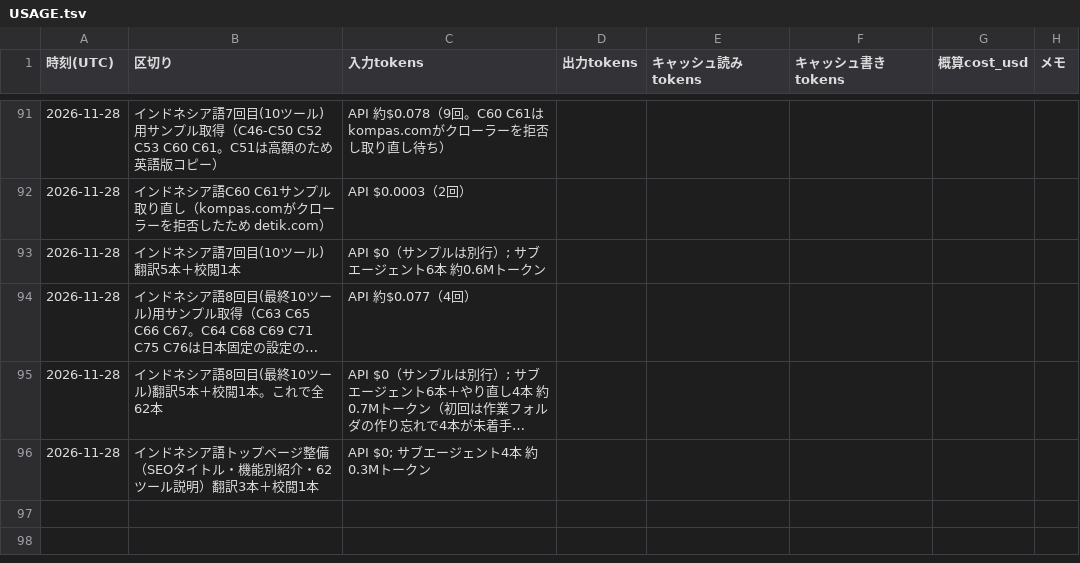
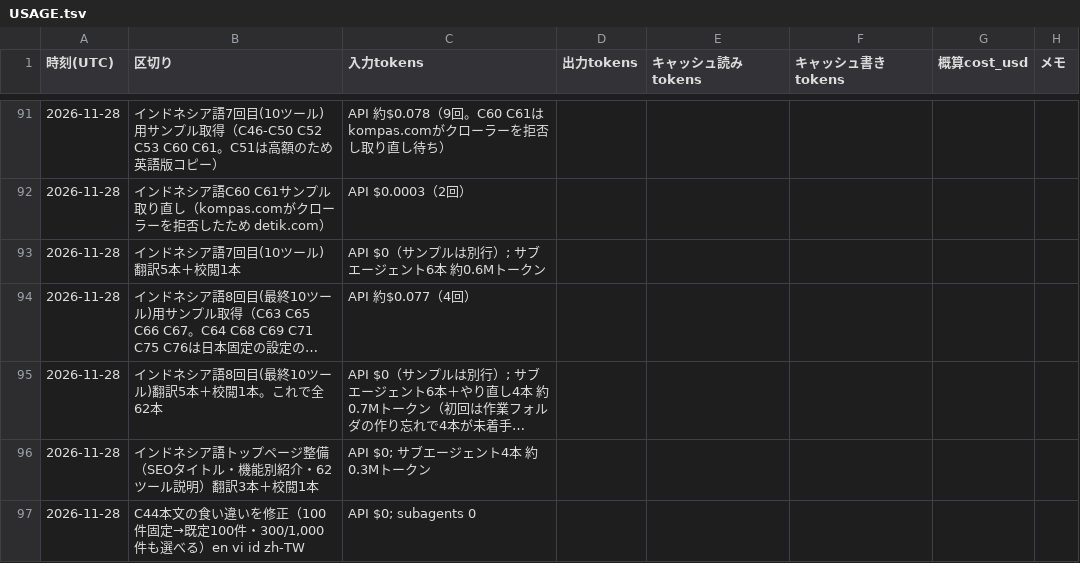
Before and after one commit to rinyan-thai23/tools, a TSV file: 2026_11/USAGE.tsv, drawn as a sheet; only a part is shown, gaps mark what is left out; long unchanged cells end in ….

```diff
--- a/2026_11/USAGE.tsv
+++ b/2026_11/USAGE.tsv
@@ -96 +96,2 @@
 2026-11-28	インドネシア語トップページ整備（SEOタイトル・機能別紹介・62ツール説明）翻訳3本＋校閲1本	API $0; サブエージェント4本 約0.3Mトークン
+2026-11-28	C44本文の食い違いを修正（100件固定→既定100件・300/1,000件も選べる）en vi id zh-TW	API $0; subagents 0
```
Also changed, not shown: 4 other files.
